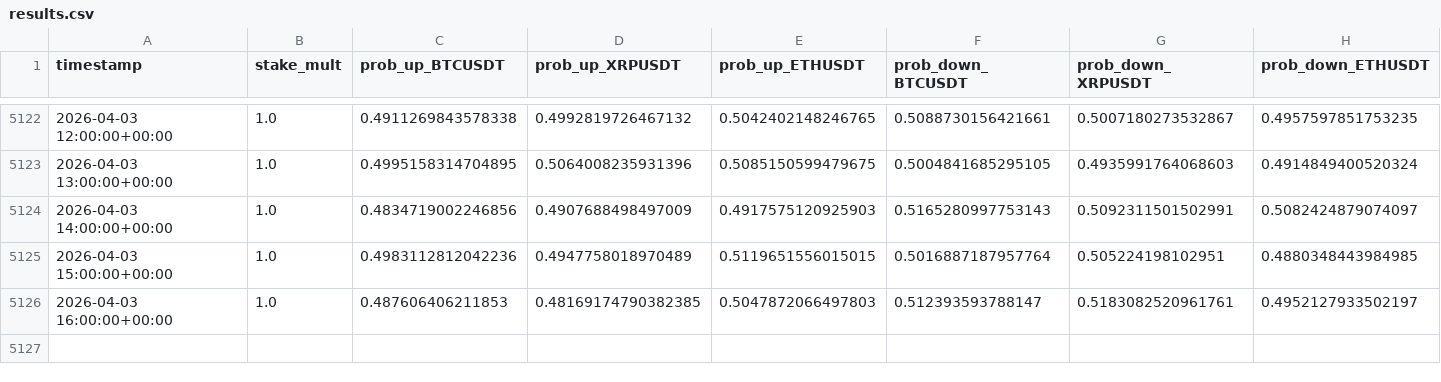
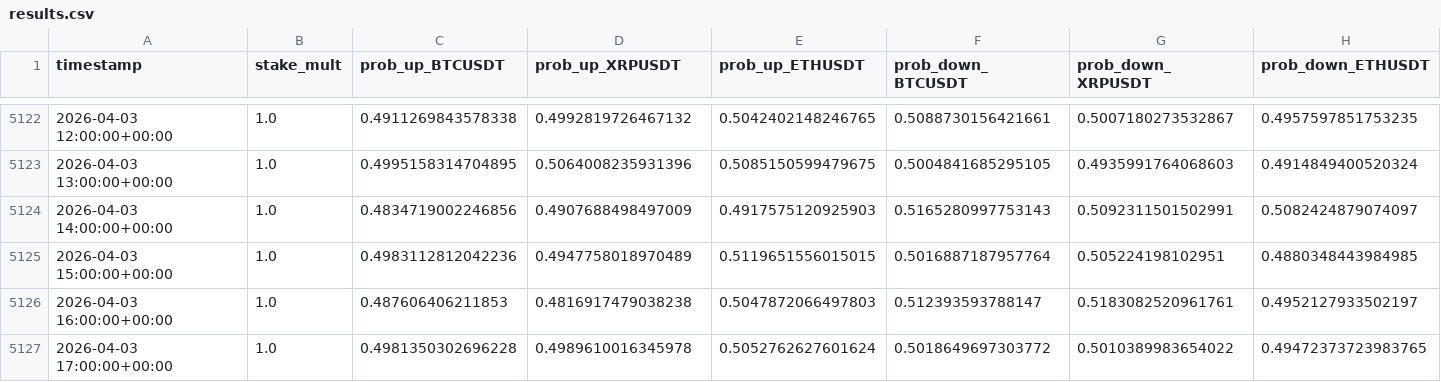
Before and after one commit to mtumalan/masha, a CSV file: data/results.csv, drawn as a sheet; only a part is shown, gaps mark what is left out; rows hold the shown columns only; the diff names each change by its address in the sheet, - before the commit and + after, or states it on an @@ line.

Commit message:
Update results.csv from live PKL models

```diff
--- a/data/results.csv
+++ b/data/results.csv
-D5126 (prob_up_XRPUSDT): 0.48169174790382385
+D5126 (prob_up_XRPUSDT): 0.4816917479038238
+row 5127: 2026-04-03 17:00:00+00:00 | 1.0 | 0.4981350302696228 | 0.4989610016345978 | 0.5052762627601624 | 0.5018649697303772 | 0.5010389983654022 | 0.49472373723983765
```
